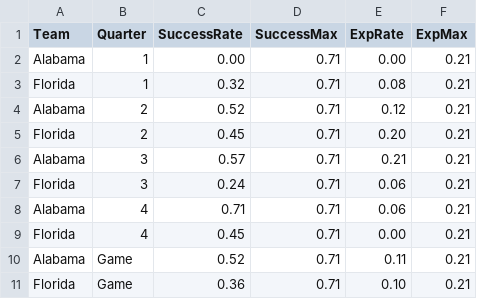
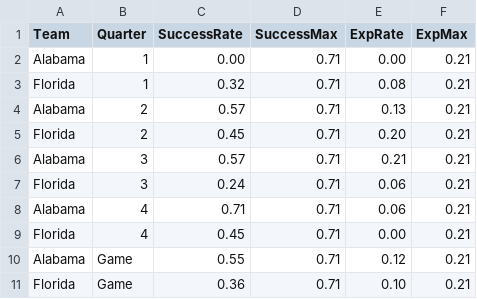
Before and after one commit to couchUX/couchux.github.io, a CSV file: RBR_charts/2016_BamaFlorida/SRXR_quarters/BamaFlorida_SRXR_Quarters.csv, drawn as a sheet.

```diff
--- a/RBR_charts/2016_BamaFlorida/SRXR_quarters/BamaFlorida_SRXR_Quarters.csv
+++ b/RBR_charts/2016_BamaFlorida/SRXR_quarters/BamaFlorida_SRXR_Quarters.csv
@@ -3,3 +3,3 @@ Alabama,1,0.00,0.71,0.00,0.21
 Florida,1,0.32,0.71,0.08,0.21
-Alabama,2,0.52,0.71,0.12,0.21
+Alabama,2,0.57,0.71,0.13,0.21
 Florida,2,0.45,0.71,0.20,0.21
@@ -9,3 +9,3 @@ Alabama,4,0.71,0.71,0.06,0.21
 Florida,4,0.45,0.71,0.00,0.21
-Alabama,Game,0.52,0.71,0.11,0.21
+Alabama,Game,0.55,0.71,0.12,0.21
 Florida,Game,0.36,0.71,0.10,0.21
```
Also changed, not shown: RBR_charts/2016_BamaFlorida/BamaFlorida_Plays_all.csv.
